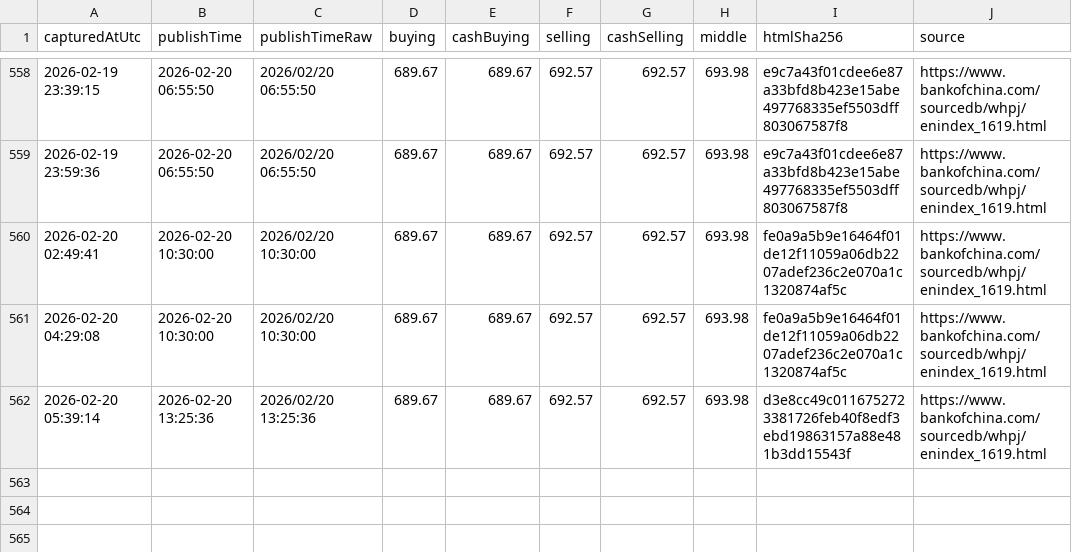
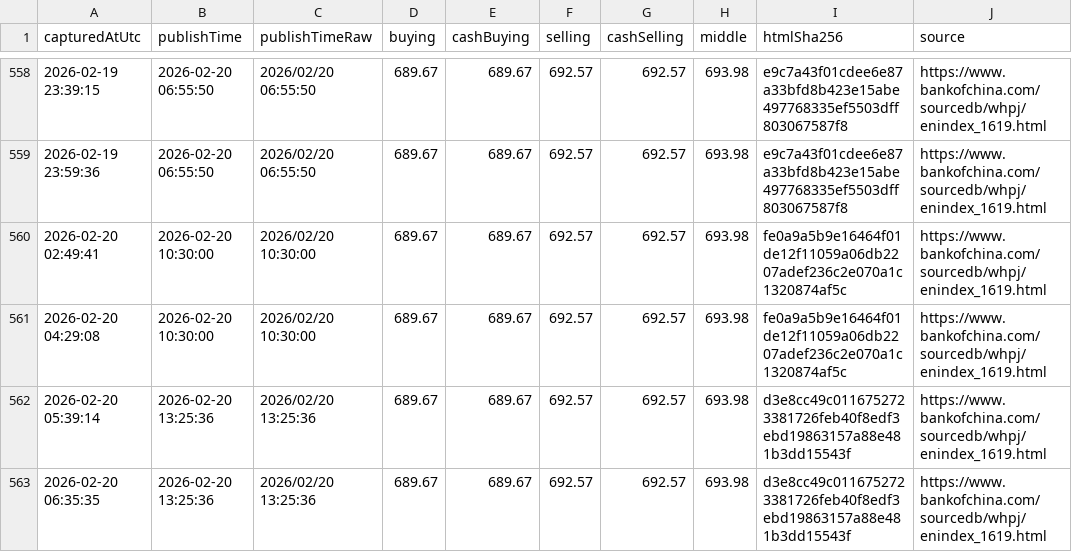
Before and after one commit to lsvkarunkumar/boc-usd-cny-dashboard, a CSV file: data/2026/2026-02-capturelog.csv, drawn as a sheet; only a part is shown, gaps mark what is left out; the diff names each change by its address in the sheet, - before the commit and + after, or states it on an @@ line.

Commit message:
Update BOC USD rates (auto)

```diff
--- a/data/2026/2026-02-capturelog.csv
+++ b/data/2026/2026-02-capturelog.csv
+row 563: 2026-02-20 06:35:35 | 2026-02-20 13:25:36 | 2026/02/20 13:25:36 | 689.67 | 689.67 | 692.57 | 692.57 | 693.98 | d3e8cc49c0116752723381726feb40f8edf3ebd19863157a88e481b3dd15543f | https://www.bankofchina.com/sourcedb/whpj/enindex_1619.html
```
